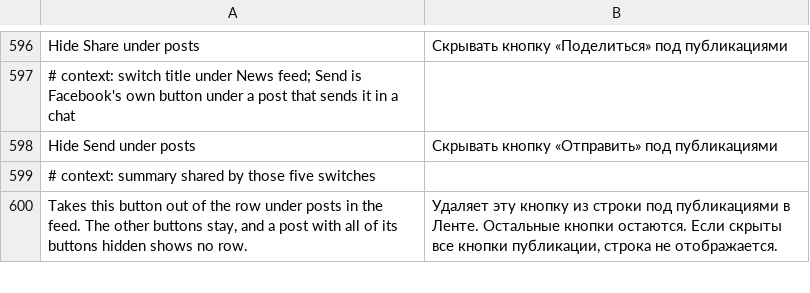
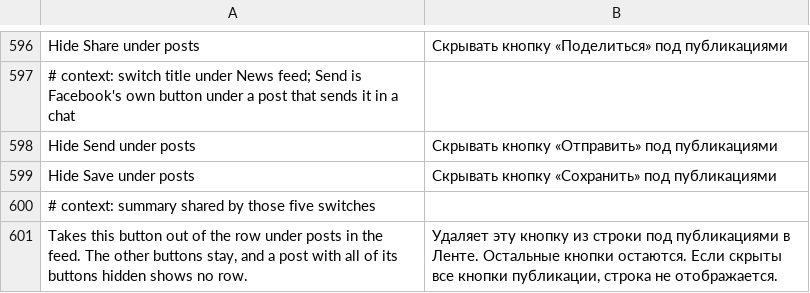
Before and after one commit to SysAdminDoc/HushFacebook, a TSV file: extensions/shared/library/src/main/l10n/ru.tsv, drawn as a sheet; only a part is shown, gaps mark what is left out.

Commit message:
Add a switch that hides Save under posts
Facebook now sends some accounts Save in the button row of their posts
on its own, so it showed with Save button under posts off and nothing
could take it out. Hide Save under posts joins the other hide switches
and drops Facebook's SAVE type from the row. With both switches on,
hiding wins and Save isn't added, so they can't fight over the row.
The paused-hooks probe for the family checks the hide path now, since
adding Save never happens with every switch on.

Refs #541

```diff
--- a/extensions/shared/library/src/main/l10n/ru.tsv
+++ b/extensions/shared/library/src/main/l10n/ru.tsv
@@ -598,2 +598,3 @@ Hide Share under posts	Скрывать кнопку «Поделиться» п
 Hide Send under posts	Скрывать кнопку «Отправить» под публикациями
+Hide Save under posts	Скрывать кнопку «Сохранить» под публикациями
 # context: summary shared by those five switches
```
Also changed, not shown: extensions/shared/library/src/main/l10n/ar.tsv, extensions/shared/library/src/main/l10n/de.tsv, 36 other files.
